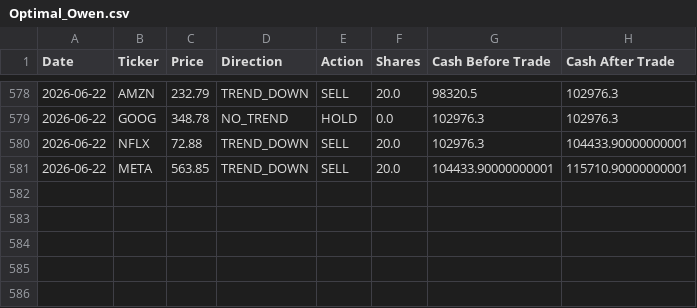
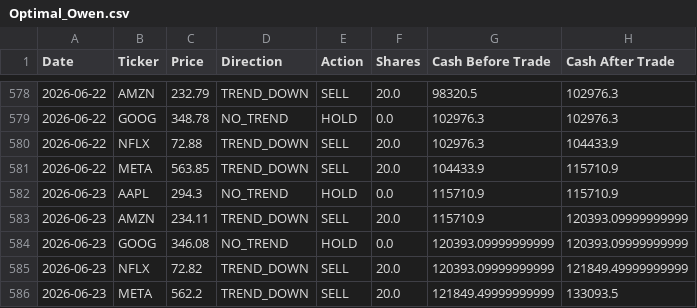
Before and after one commit to dr-cagri-tanriover/FAANG-Robotrader, a CSV file: data/Optimal_Owen.csv, drawn as a sheet; only a part is shown, gaps mark what is left out.

```diff
--- a/data/Optimal_Owen.csv
+++ b/data/Optimal_Owen.csv
@@ -579,3 +579,8 @@ Date,Ticker,Price,Direction,Action,Shares,Cash Before Trade,Cash After Trade
 2026-06-22,GOOG,348.78,NO_TREND,HOLD,0.0,102976.3,102976.3
-2026-06-22,NFLX,72.88,TREND_DOWN,SELL,20.0,102976.3,104433.90000000001
-2026-06-22,META,563.85,TREND_DOWN,SELL,20.0,104433.90000000001,115710.90000000001
+2026-06-22,NFLX,72.88,TREND_DOWN,SELL,20.0,102976.3,104433.9
+2026-06-22,META,563.85,TREND_DOWN,SELL,20.0,104433.9,115710.9
+2026-06-23,AAPL,294.3,NO_TREND,HOLD,0.0,115710.9,115710.9
+2026-06-23,AMZN,234.11,TREND_DOWN,SELL,20.0,115710.9,120393.09999999999
+2026-06-23,GOOG,346.08,NO_TREND,HOLD,0.0,120393.09999999999,120393.09999999999
+2026-06-23,NFLX,72.82,TREND_DOWN,SELL,20.0,120393.09999999999,121849.49999999999
+2026-06-23,META,562.2,TREND_DOWN,SELL,20.0,121849.49999999999,133093.5
```
Also changed, not shown: data/Brave_Beth.csv, data/Random_Randy.csv, 1 other file.
